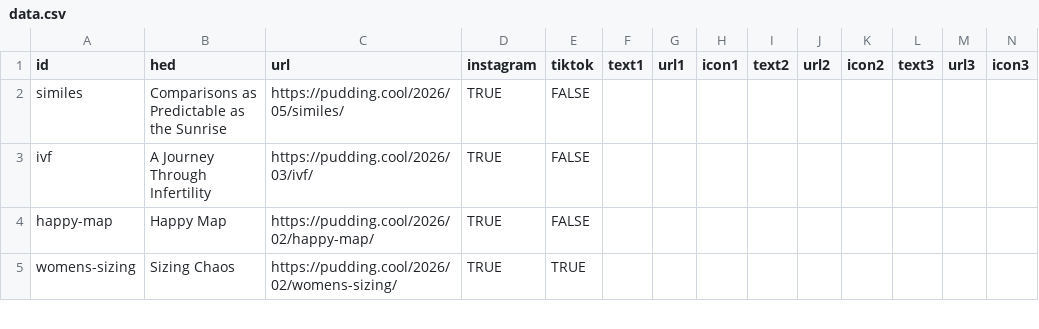
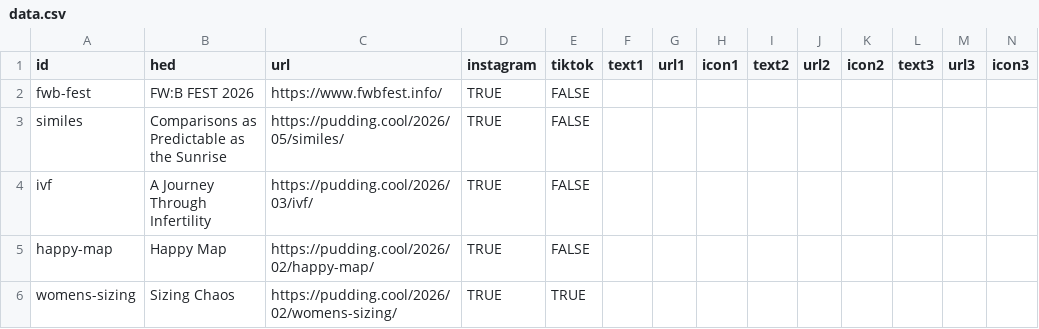
Before and after one commit to the-pudding/ig-links, a CSV file: static/assets/data.csv, drawn as a sheet; only a part is shown.

Commit message:
adds fwb fest

```diff
--- a/static/assets/data.csv
+++ b/static/assets/data.csv
@@ -1,2 +1,3 @@
 id,hed,url,instagram,tiktok,text1,url1,icon1,text2,url2,icon2,text3,url3,icon3
+fwb-fest,FW:B FEST 2026,https://www.fwbfest.info/,TRUE,FALSE,,,,,,,,,
 similes,Comparisons as Predictable as the Sunrise,https://pudding.cool/2026/05/similes/,TRUE,FALSE,,,,,,,,,
```
Also changed, not shown: 3 other files.
